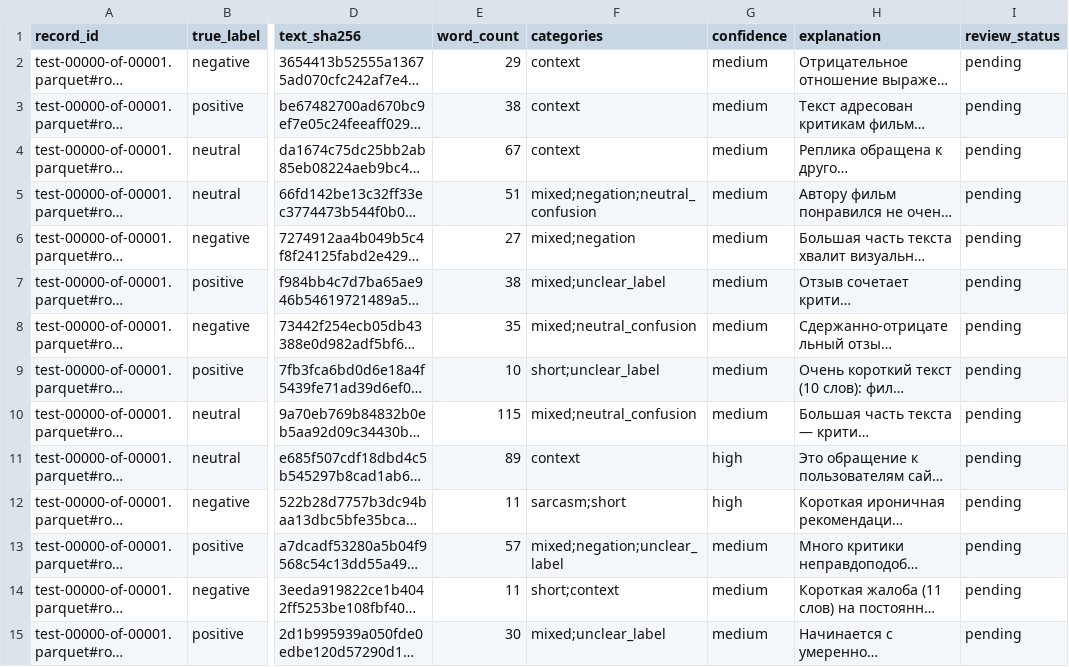
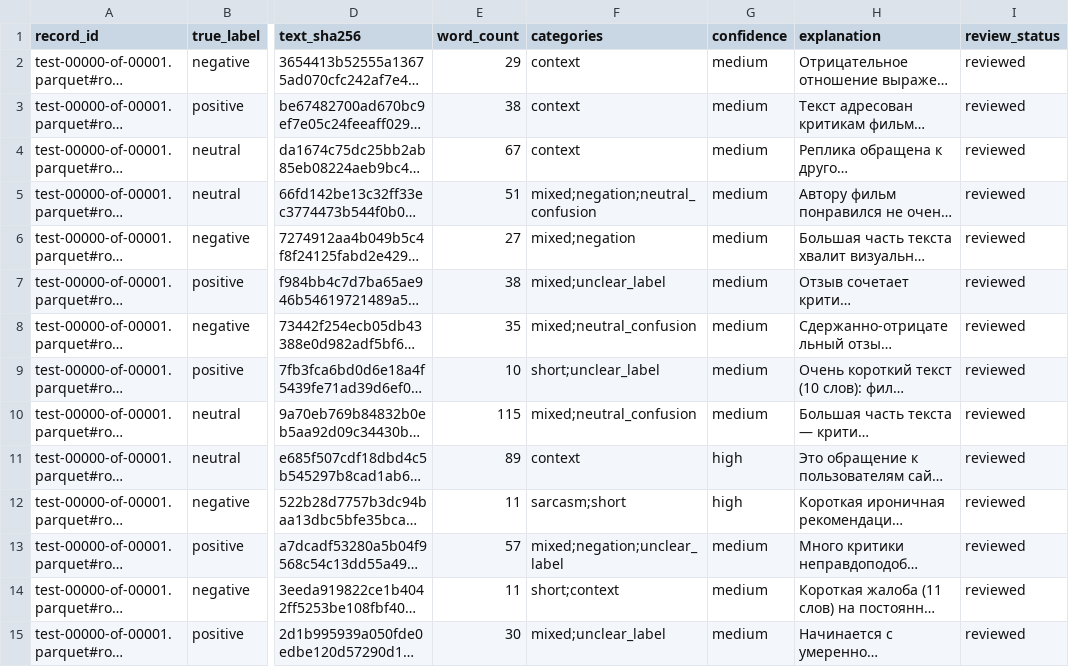
Before and after one commit to ksdergach/ru-review-sentiment-bot, a CSV file: reports/error_analysis/text_errors.csv, drawn as a sheet; only a part is shown, gaps mark what is left out; long unchanged cells end in …; the diff covers the shown part only; the diff names each change by its address in the sheet, - before the commit and + after, or states it on an @@ line.

```diff
--- a/reports/error_analysis/text_errors.csv
+++ b/reports/error_analysis/text_errors.csv
-I2:I15 (review_status): pending
+I2:I15 (review_status): reviewed
```
Also changed, not shown: 26 edited cells elsewhere in this file, 8 other files.
